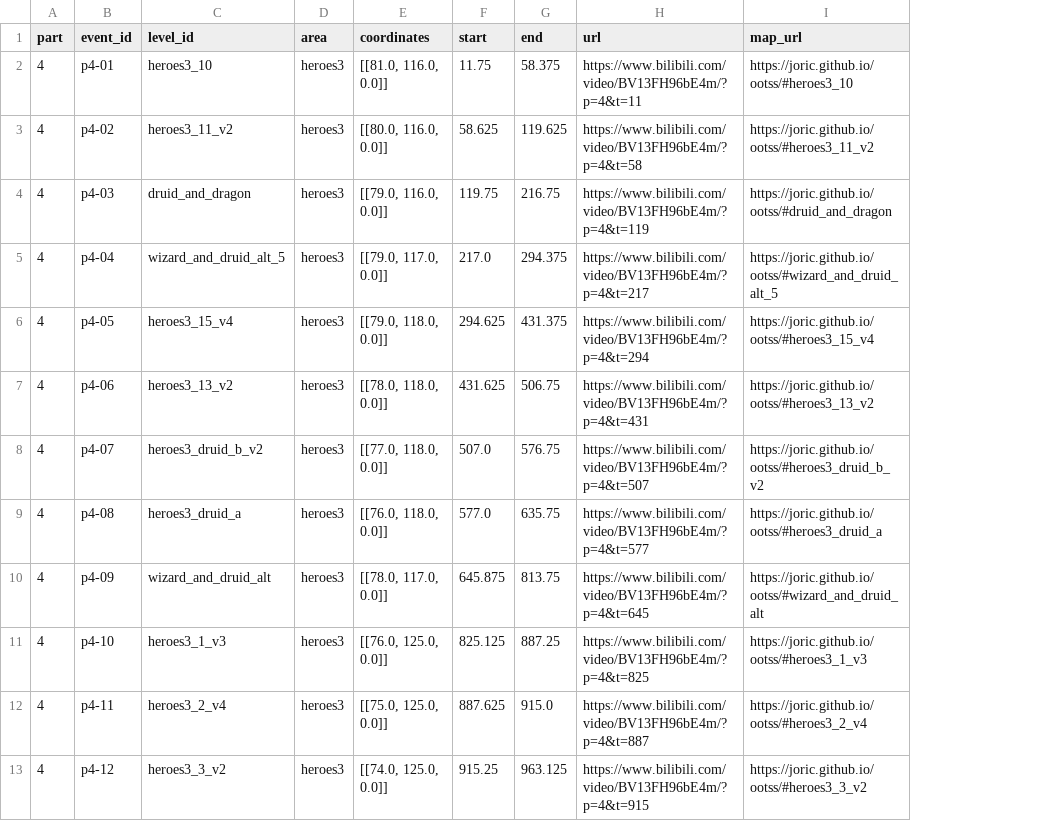
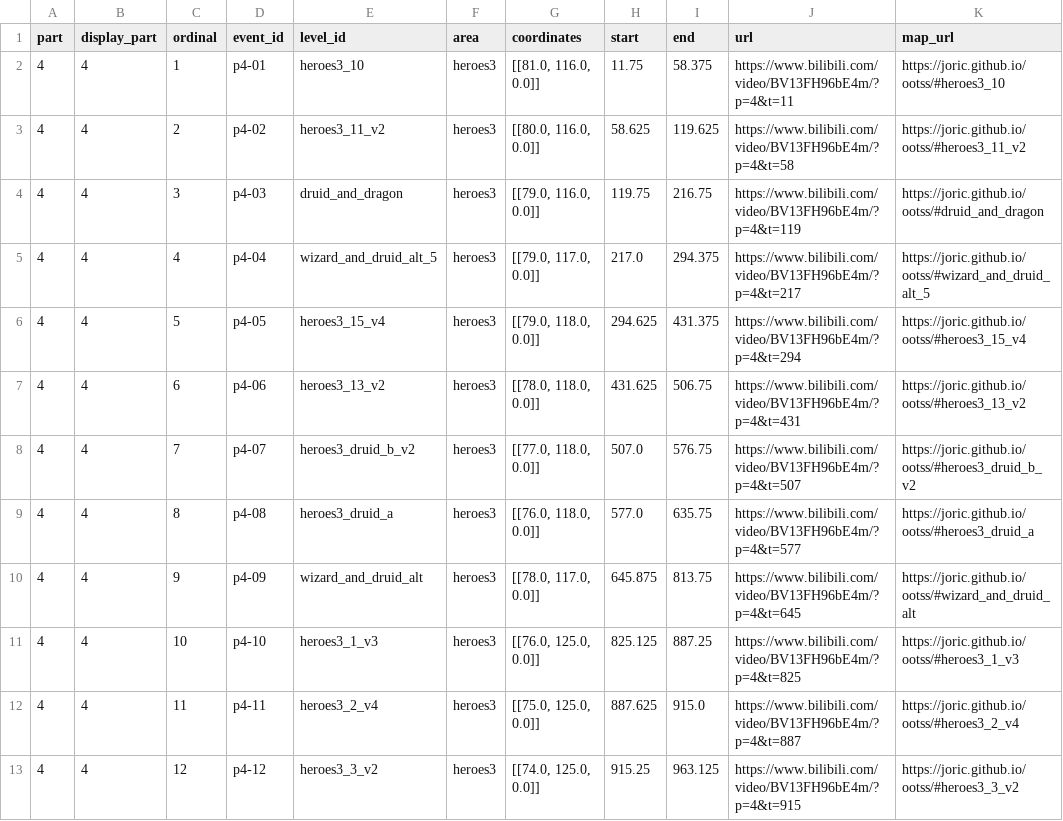
Before and after one commit to Jimmyzzt/OotSS_Sand, a CSV file: results/p4/atlas/visits.csv, drawn as a sheet; only a part is shown; the diff names each change by its address in the sheet, - before the commit and + after, or states it on an @@ line.

```diff
--- a/results/p4/atlas/visits.csv
+++ b/results/p4/atlas/visits.csv
+column B (display_part), rows 2-13: all 4
+column C (ordinal), rows 2-13: 1 | 2 | 3 | 4 | 5 | 6 | 7 | 8 | 9 | 10 | 11 | 12
```
Also changed, not shown: results/stage1/visits.csv, 31 other files.
